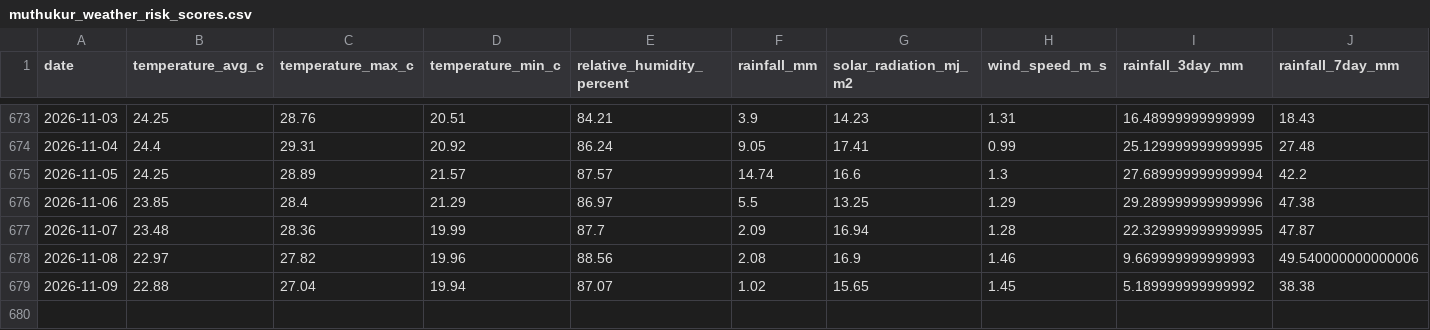
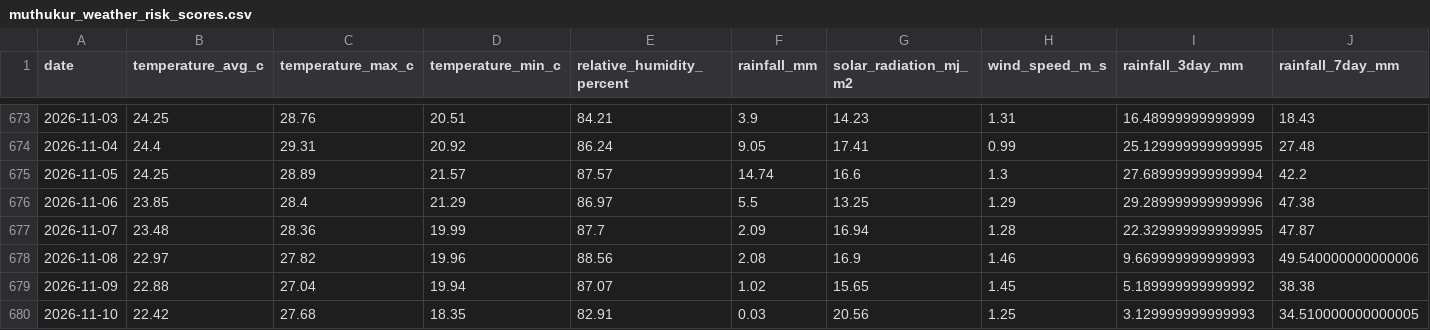
Before and after one commit to vanaprashanth/mango-digital-twin, a CSV file: data/processed/muthukur_weather_risk_scores.csv, drawn as a sheet; only a part is shown, gaps mark what is left out; rows hold the shown columns only; the diff names each change by its address in the sheet, - before the commit and + after, or states it on an @@ line.

```diff
--- a/data/processed/muthukur_weather_risk_scores.csv
+++ b/data/processed/muthukur_weather_risk_scores.csv
+row 680: 2026-11-10 | 22.42 | 27.68 | 18.35 | 82.91 | 0.03 | 20.56 | 1.25 | 3.129999999999993 | 34.510000000000005
```
Also changed, not shown: data/processed/muthukur_combined_feature_table.csv, data/processed/muthukur_fao56_model_comparison.csv, 15 other files.
